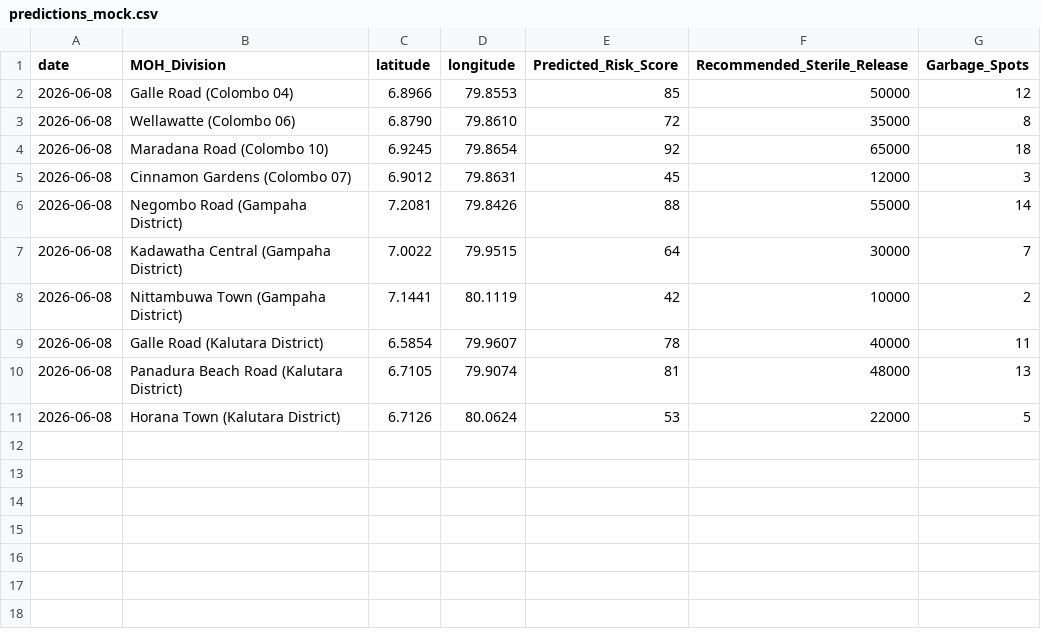
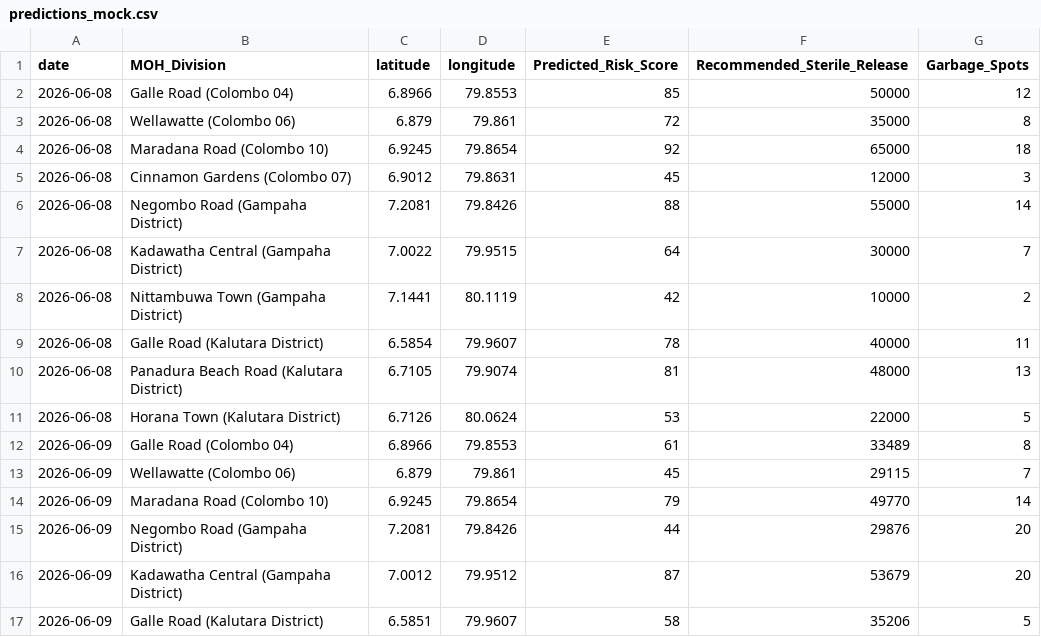
Before and after one commit to krishanth723-create/LankaShield, a CSV file: data/predictions_mock.csv, drawn as a sheet.

Commit message:
Docs: Update README framework with live daily pipeline and automation data architecture

```diff
--- a/data/predictions_mock.csv
+++ b/data/predictions_mock.csv
@@ -2,3 +2,3 @@ date,MOH_Division,latitude,longitude,Predicted_Risk_Score,Recommended_Sterile_Re
 2026-06-08,Galle Road (Colombo 04),6.8966,79.8553,85,50000,12
-2026-06-08,Wellawatte (Colombo 06),6.8790,79.8610,72,35000,8
+2026-06-08,Wellawatte (Colombo 06),6.879,79.861,72,35000,8
 2026-06-08,Maradana Road (Colombo 10),6.9245,79.8654,92,65000,18
@@ -11 +11,7 @@ date,MOH_Division,latitude,longitude,Predicted_Risk_Score,Recommended_Sterile_Re
 2026-06-08,Horana Town (Kalutara District),6.7126,80.0624,53,22000,5
+2026-06-09,Galle Road (Colombo 04),6.8966,79.8553,61,33489,8
+2026-06-09,Wellawatte (Colombo 06),6.879,79.861,45,29115,7
+2026-06-09,Maradana Road (Colombo 10),6.9245,79.8654,79,49770,14
+2026-06-09,Negombo Road (Gampaha District),7.2081,79.8426,44,29876,20
+2026-06-09,Kadawatha Central (Gampaha District),7.0012,79.9512,87,53679,20
+2026-06-09,Galle Road (Kalutara District),6.5851,79.9607,58,35206,5
```
Also changed, not shown: 1 other file.
